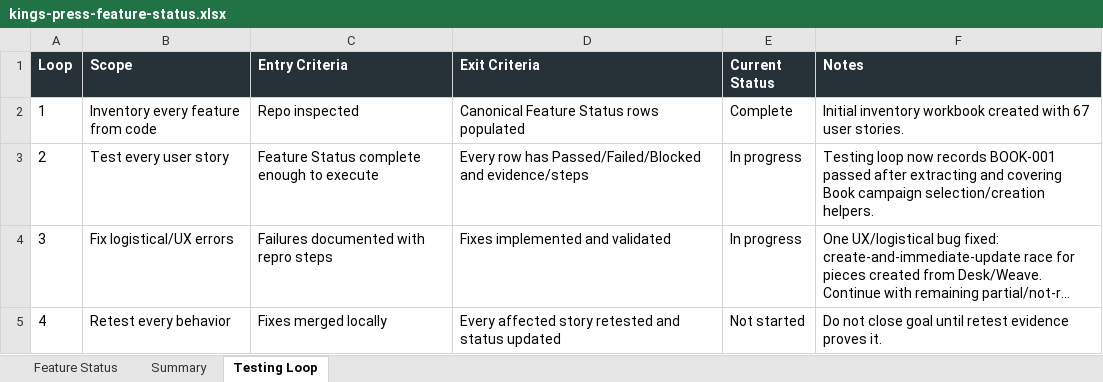
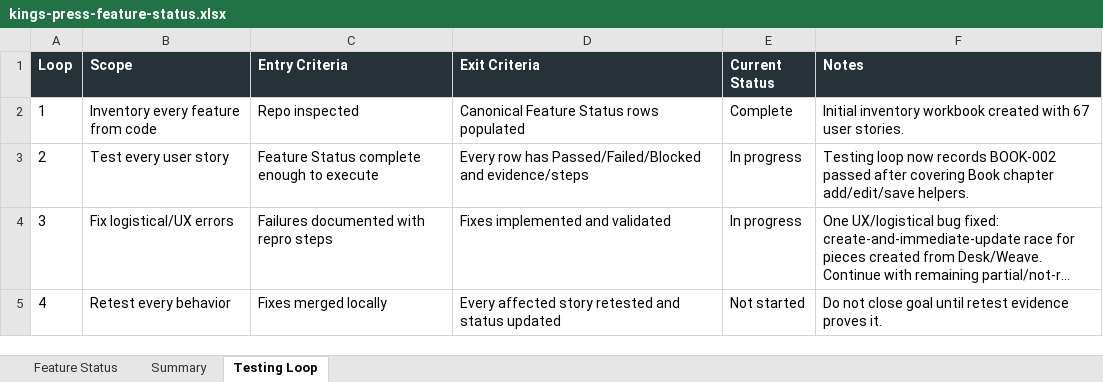
Before and after one commit to Transformation-Agency/pillar-press, an Excel workbook: docs/kings-press-feature-status.xlsx, sheet Testing Loop, drawn as a sheet; long unchanged cells end in …; values as stored, in another font and other column widths than the file's, no borders; the diff names each change by its address in the sheet, - before the commit and + after, or states it on an @@ line.

Commit message:
Cover book chapter editing

```diff
--- a/docs/kings-press-feature-status.xlsx (sheet Testing Loop)
+++ b/docs/kings-press-feature-status.xlsx (sheet Testing Loop)
-F3 (Notes): …now records BOOK-001 passed after extracting and covering Book campaign selection/creation helpers.
+F3 (Notes): …now records BOOK-002 passed after covering Book chapter add/edit/save helpers.
```
Also changed, not shown: sheet Feature Status, 3 other files.
